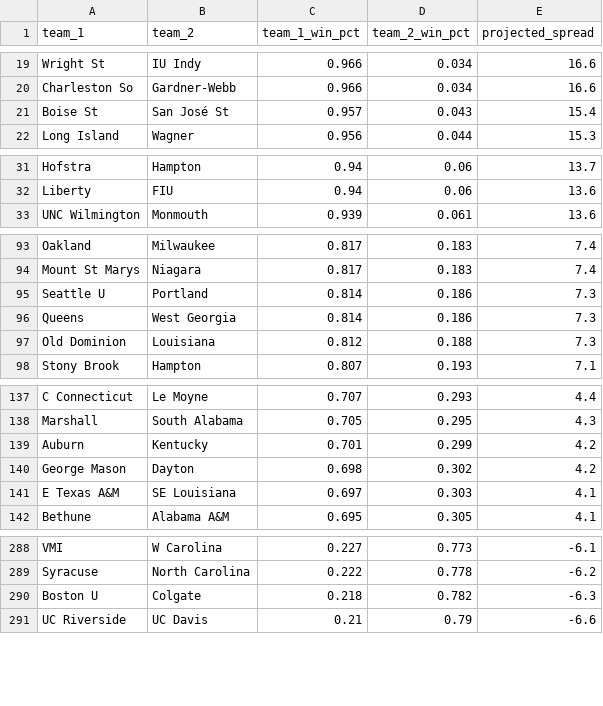
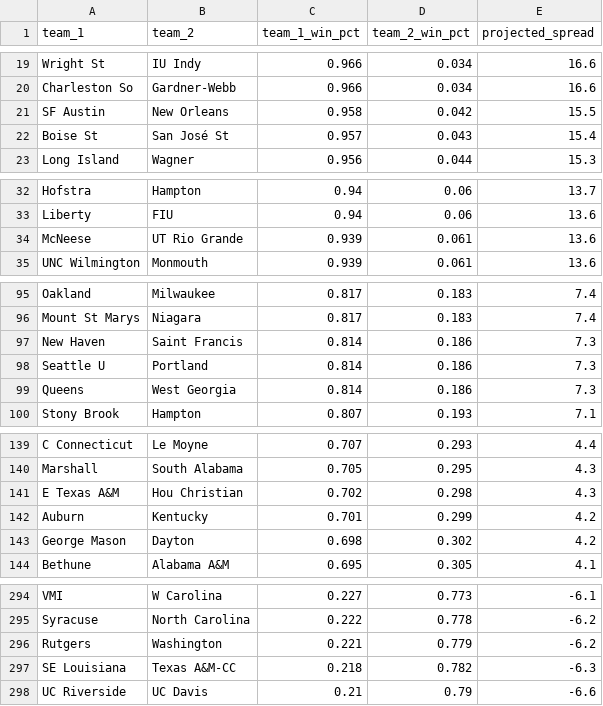
Before and after one commit to lukecassada05-eng/lukecassada.github.io, a CSV file: CBB/data/CBB_Elo_Future_Game_Predictions.csv, drawn as a sheet; only a part is shown, gaps mark what is left out; the diff covers the shown part only.

```diff
--- a/CBB/data/CBB_Elo_Future_Game_Predictions.csv
+++ b/CBB/data/CBB_Elo_Future_Game_Predictions.csv
@@ -20,2 +20,3 @@ Wright St,IU Indy,0.966,0.034,16.6
 Charleston So,Gardner-Webb,0.966,0.034,16.6
+SF Austin,New Orleans,0.958,0.042,15.5
 Boise St,San José St,0.957,0.043,15.4
@@ -32,2 +33,3 @@ Hofstra,Hampton,0.94,0.06,13.7
 Liberty,FIU,0.94,0.06,13.6
+McNeese,UT Rio Grande,0.939,0.061,13.6
 UNC Wilmington,Monmouth,0.939,0.061,13.6
@@ -94,5 +96,5 @@ Oakland,Milwaukee,0.817,0.183,7.4
 Mount St Marys,Niagara,0.817,0.183,7.4
+New Haven,Saint Francis,0.814,0.186,7.3
 Seattle U,Portland,0.814,0.186,7.3
 Queens,West Georgia,0.814,0.186,7.3
-Old Dominion,Louisiana,0.812,0.188,7.3
 Stony Brook,Hampton,0.807,0.193,7.1
@@ -138,5 +140,5 @@ C Connecticut,Le Moyne,0.707,0.293,4.4
 Marshall,South Alabama,0.705,0.295,4.3
+E Texas A&M,Hou Christian,0.702,0.298,4.3
 Auburn,Kentucky,0.701,0.299,4.2
 George Mason,Dayton,0.698,0.302,4.2
-E Texas A&M,SE Louisiana,0.697,0.303,4.1
 Bethune,Alabama A&M,0.695,0.305,4.1
@@ -289,3 +295,4 @@ VMI,W Carolina,0.227,0.773,-6.1
 Syracuse,North Carolina,0.222,0.778,-6.2
-Boston U,Colgate,0.218,0.782,-6.3
+Rutgers,Washington,0.221,0.779,-6.2
+SE Louisiana,Texas A&M-CC,0.218,0.782,-6.3
 UC Riverside,UC Davis,0.21,0.79,-6.6
```
Also changed, not shown: 6 added rows elsewhere in this file, CBB/data/CBB_Projected_Final_Records_2026.csv, CBB/data/CBB_Projected_Records_SOS_2026.csv.
